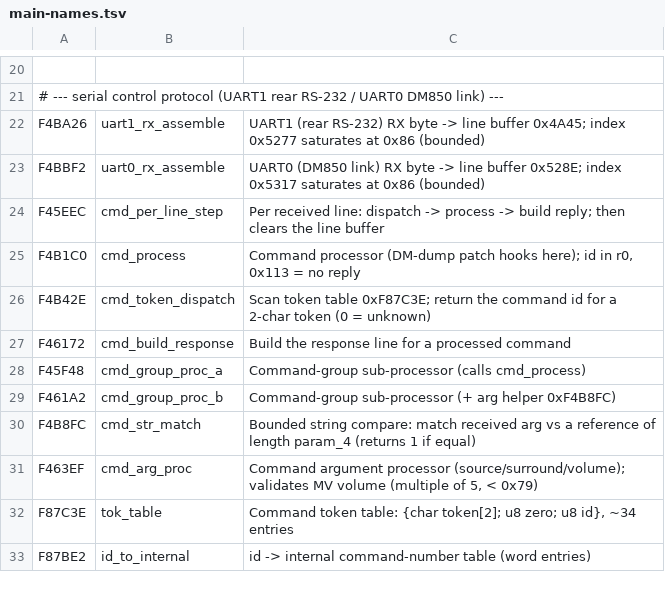
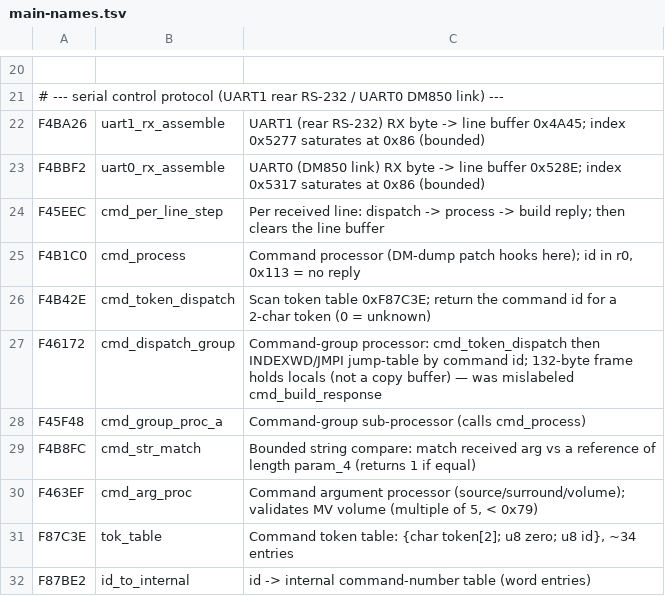
Before and after one commit to ammaree/denon-avr4306, a TSV file: docs/main-names.tsv, drawn as a sheet; only a part is shown, gaps mark what is left out.

Commit message:
MAIN audit pass 3: whole-codebase scan (134611 insns, all subsystems) - no unbounded block copy (all 45 SMOVF use constant counts), div-by-zero not a crash on M32C, large frames hold locals not buffers; correct cmd_build_response->cmd_dispatch_group mislabel

```diff
--- a/docs/main-names.tsv
+++ b/docs/main-names.tsv
@@ -26,5 +26,4 @@ F4B1C0	cmd_process	Command processor (DM-dump patch hooks here); id in r0, 0x113
 F4B42E	cmd_token_dispatch	Scan token table 0xF87C3E; return the command id for a 2-char token (0 = unknown)
-F46172	cmd_build_response	Build the response line for a processed command
+F46172	cmd_dispatch_group	Command-group processor: cmd_token_dispatch then INDEXWD/JMPI jump-table by command id; 132-byte frame holds locals (not a copy buffer) — was mislabeled cmd_build_response
 F45F48	cmd_group_proc_a	Command-group sub-processor (calls cmd_process)
-F461A2	cmd_group_proc_b	Command-group sub-processor (+ arg helper 0xF4B8FC)
 F4B8FC	cmd_str_match	Bounded string compare: match received arg vs a reference of length param_4 (returns 1 if equal)
```
Also changed, not shown: 2 other files.
